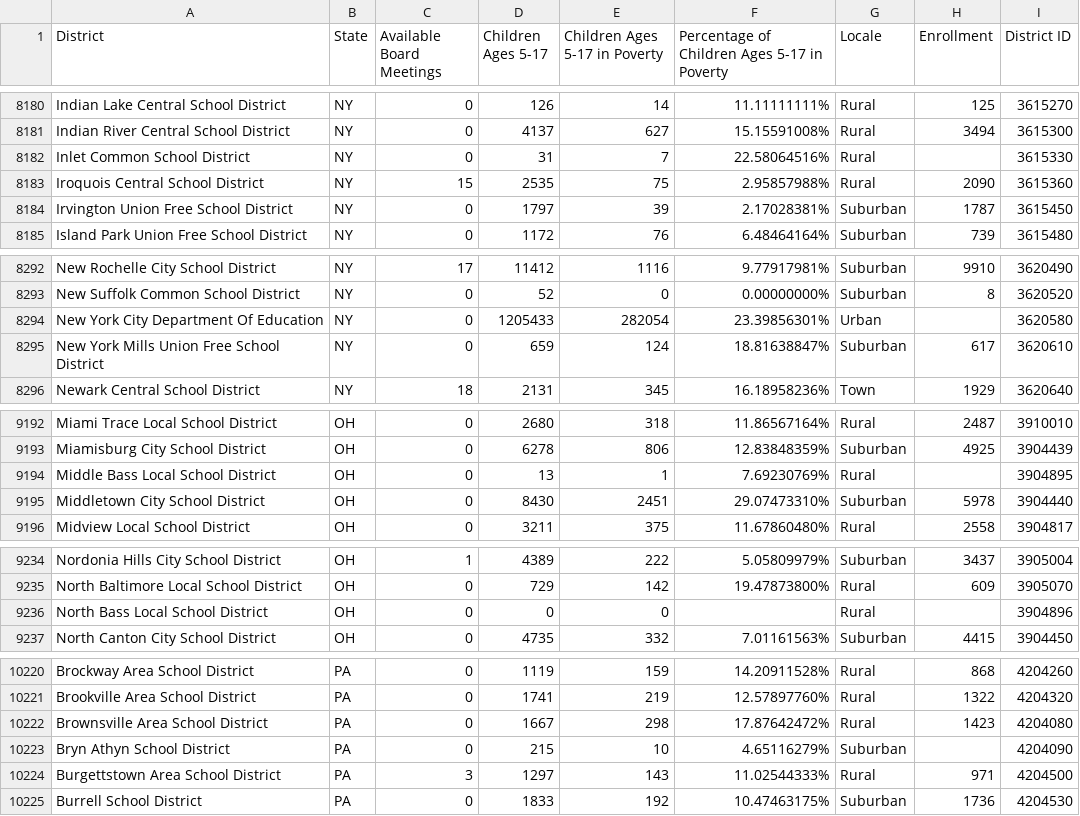
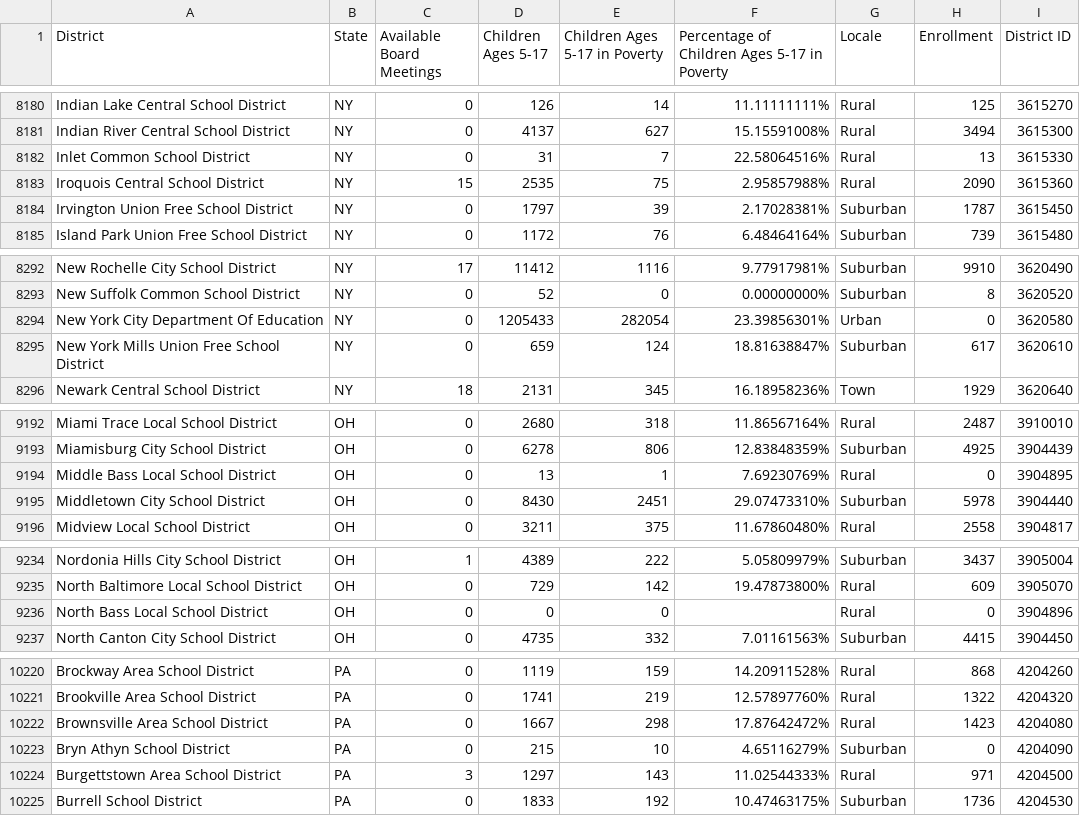
Before and after one commit to amaar-a1/School-Board-Meeting-and-Poverty-Data, a CSV file: docs/data/national.csv, drawn as a sheet; only a part is shown, gaps mark what is left out; the diff covers the shown part only.

```diff
--- a/docs/data/national.csv
+++ b/docs/data/national.csv
@@ -8181,3 +8181,3 @@ Indian Lake Central School District,NY,0,126,14,11.11111111%,Rural,125,3615270
 Indian River Central School District,NY,0,4137,627,15.15591008%,Rural,3494,3615300
-Inlet Common School District,NY,0,31,7,22.58064516%,Rural,,3615330
+Inlet Common School District,NY,0,31,7,22.58064516%,Rural,13,3615330
 Iroquois Central School District,NY,15,2535,75,2.95857988%,Rural,2090,3615360
@@ -8293,3 +8293,3 @@ New Rochelle City School District,NY,17,11412,1116,9.77917981%,Suburban,9910,362
 New Suffolk Common School District,NY,0,52,0,0.00000000%,Suburban,8,3620520
-New York City Department Of Education,NY,0,1205433,282054,23.39856301%,Urban,,3620580
+New York City Department Of Education,NY,0,1205433,282054,23.39856301%,Urban,0,3620580
 New York Mills Union Free School District,NY,0,659,124,18.81638847%,Suburban,617,3620610
@@ -9193,3 +9193,3 @@ Miami Trace Local School District,OH,0,2680,318,11.86567164%,Rural,2487,3910010
 Miamisburg City School District,OH,0,6278,806,12.83848359%,Suburban,4925,3904439
-Middle Bass Local School District,OH,0,13,1,7.69230769%,Rural,,3904895
+Middle Bass Local School District,OH,0,13,1,7.69230769%,Rural,0,3904895
 Middletown City School District,OH,0,8430,2451,29.07473310%,Suburban,5978,3904440
@@ -9235,3 +9235,3 @@ Nordonia Hills City School District,OH,1,4389,222,5.05809979%,Suburban,3437,3905
 North Baltimore Local School District,OH,0,729,142,19.47873800%,Rural,609,3905070
-North Bass Local School District,OH,0,0,0,,Rural,,3904896
+North Bass Local School District,OH,0,0,0,,Rural,0,3904896
 North Canton City School District,OH,0,4735,332,7.01161563%,Suburban,4415,3904450
@@ -10222,3 +10222,3 @@ Brookville Area School District,PA,0,1741,219,12.57897760%,Rural,1322,4204320
 Brownsville Area School District,PA,0,1667,298,17.87642472%,Rural,1423,4204080
-Bryn Athyn School District,PA,0,215,10,4.65116279%,Suburban,,4204090
+Bryn Athyn School District,PA,0,215,10,4.65116279%,Suburban,0,4204090
 Burgettstown Area School District,PA,3,1297,143,11.02544333%,Rural,971,4204500
```
Also changed, not shown: 11 edited cells elsewhere in this file, 3 other files.
